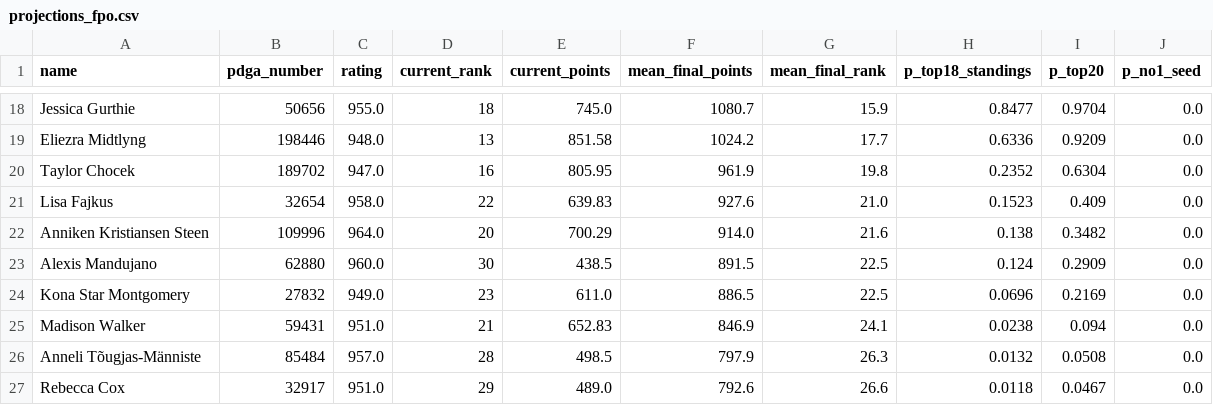
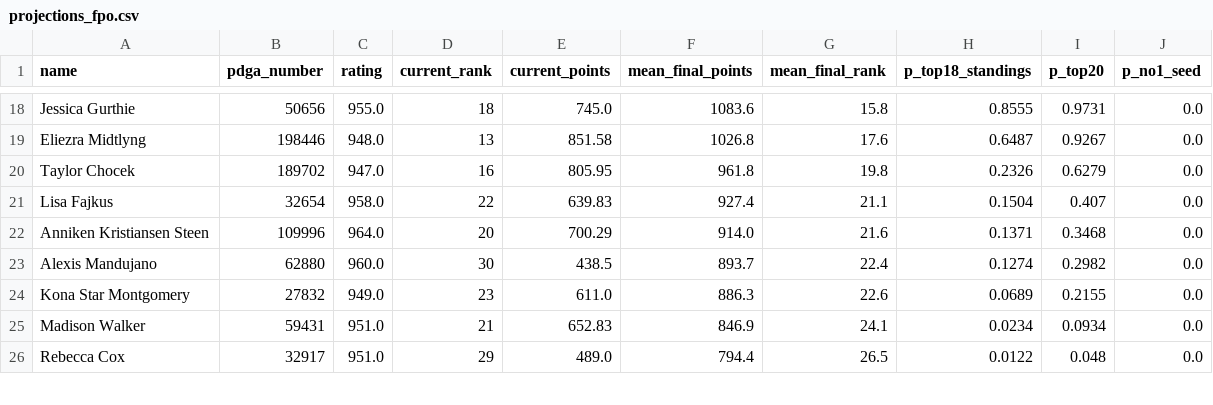
Before and after one commit to dgoodenough/discgolf, a CSV file: results/2026/projections_fpo.csv, drawn as a sheet; only a part is shown, gaps mark what is left out; removed rows and columns are numbered as before the commit, all else as after; the diff covers the shown part only; the diff names each change by its address in the sheet, - before the commit and + after, or states it on an @@ line.

```diff
--- a/results/2026/projections_fpo.csv
+++ b/results/2026/projections_fpo.csv
-F18 (mean_final_points): 1080.7
+F18 (mean_final_points): 1083.6
-G18 (mean_final_rank): 15.9
+G18 (mean_final_rank): 15.8
-H18 (p_top18_standings): 0.8477
+H18 (p_top18_standings): 0.8555
-I18 (p_top20): 0.9704
+I18 (p_top20): 0.9731
-F19 (mean_final_points): 1024.2
+F19 (mean_final_points): 1026.8
-G19 (mean_final_rank): 17.7
+G19 (mean_final_rank): 17.6
-H19 (p_top18_standings): 0.6336
+H19 (p_top18_standings): 0.6487
-I19 (p_top20): 0.9209
+I19 (p_top20): 0.9267
-F20 (mean_final_points): 961.9
+F20 (mean_final_points): 961.8
-H20 (p_top18_standings): 0.2352
+H20 (p_top18_standings): 0.2326
-I20 (p_top20): 0.6304
+I20 (p_top20): 0.6279
-F21 (mean_final_points): 927.6
+F21 (mean_final_points): 927.4
-G21 (mean_final_rank): 21.0
+G21 (mean_final_rank): 21.1
-H21 (p_top18_standings): 0.1523
+H21 (p_top18_standings): 0.1504
-I21 (p_top20): 0.409
+I21 (p_top20): 0.407
-H22 (p_top18_standings): 0.138
+H22 (p_top18_standings): 0.1371
-I22 (p_top20): 0.3482
+I22 (p_top20): 0.3468
-F23 (mean_final_points): 891.5
+F23 (mean_final_points): 893.7
-G23 (mean_final_rank): 22.5
+G23 (mean_final_rank): 22.4
-H23 (p_top18_standings): 0.124
+H23 (p_top18_standings): 0.1274
-I23 (p_top20): 0.2909
+I23 (p_top20): 0.2982
-F24 (mean_final_points): 886.5
+F24 (mean_final_points): 886.3
-G24 (mean_final_rank): 22.5
+G24 (mean_final_rank): 22.6
-H24 (p_top18_standings): 0.0696
+H24 (p_top18_standings): 0.0689
-I24 (p_top20): 0.2169
+I24 (p_top20): 0.2155
-H25 (p_top18_standings): 0.0238
+H25 (p_top18_standings): 0.0234
-I25 (p_top20): 0.094
+I25 (p_top20): 0.0934
-row 26: Anneli Tõugjas-Männiste | 85484 | 957.0 | 28 | 498.5 | 797.9 | 26.3 | 0.0132 | 0.0508 | 0.0
-F26 (mean_final_points): 792.6
+F26 (mean_final_points): 794.4
-G26 (mean_final_rank): 26.6
+G26 (mean_final_rank): 26.5
-H26 (p_top18_standings): 0.0118
+H26 (p_top18_standings): 0.0122
-I26 (p_top20): 0.0467
+I26 (p_top20): 0.048
```
Also changed, not shown: 2 added rows, 1 removed row and 120 edited cells elsewhere in this file, 4 other files.
